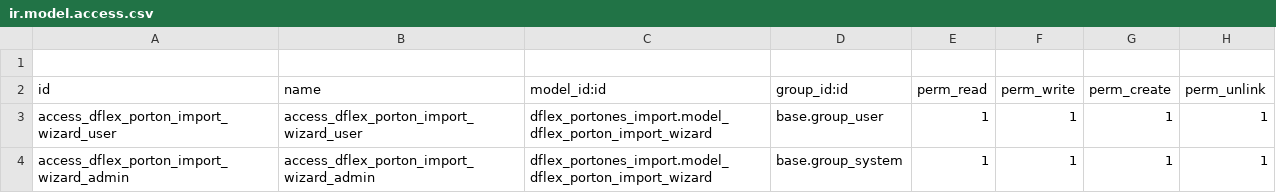
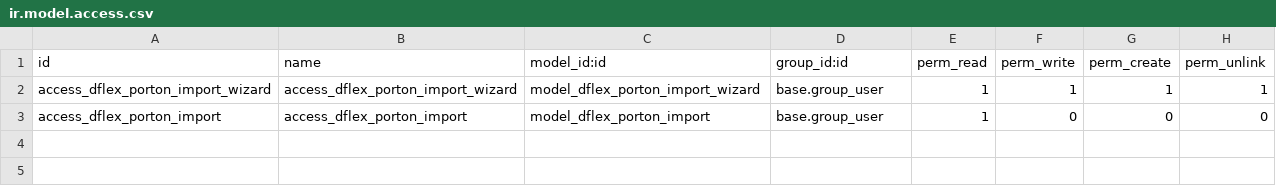
Before and after one commit to DeGrandisPortones/DeGrandisPortones, a CSV file: Addons/dflex_portones_import/security/ir.model.access.csv, drawn as a sheet.

```diff
--- a/Addons/dflex_portones_import/security/ir.model.access.csv
+++ b/Addons/dflex_portones_import/security/ir.model.access.csv
@@ -1,4 +1,3 @@
-
 id,name,model_id:id,group_id:id,perm_read,perm_write,perm_create,perm_unlink
-access_dflex_porton_import_wizard_user,access_dflex_porton_import_wizard_user,dflex_portones_import.model_dflex_porton_import_wizard,base.group_user,1,1,1,1
-access_dflex_porton_import_wizard_admin,access_dflex_porton_import_wizard_admin,dflex_portones_import.model_dflex_porton_import_wizard,base.group_system,1,1,1,1
+access_dflex_porton_import_wizard,access_dflex_porton_import_wizard,model_dflex_porton_import_wizard,base.group_user,1,1,1,1
+access_dflex_porton_import,access_dflex_porton_import,model_dflex_porton_import,base.group_user,1,0,0,0
```
Also changed, not shown: 3 other files.
